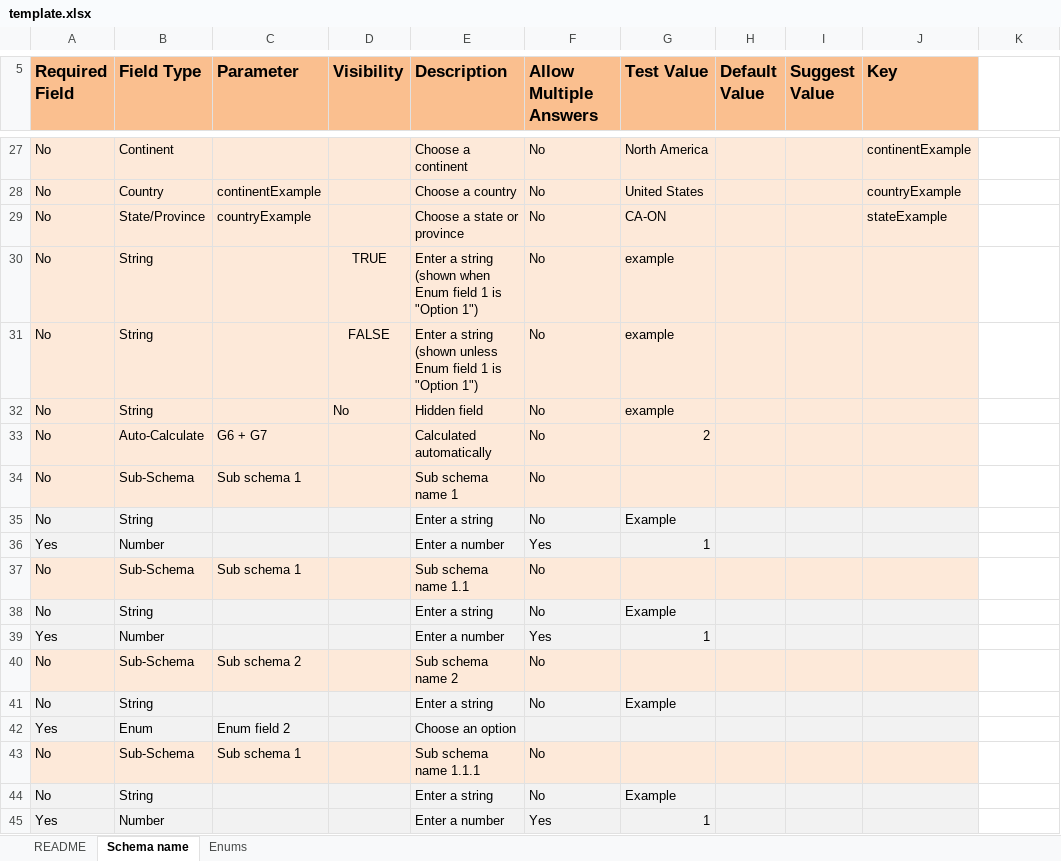
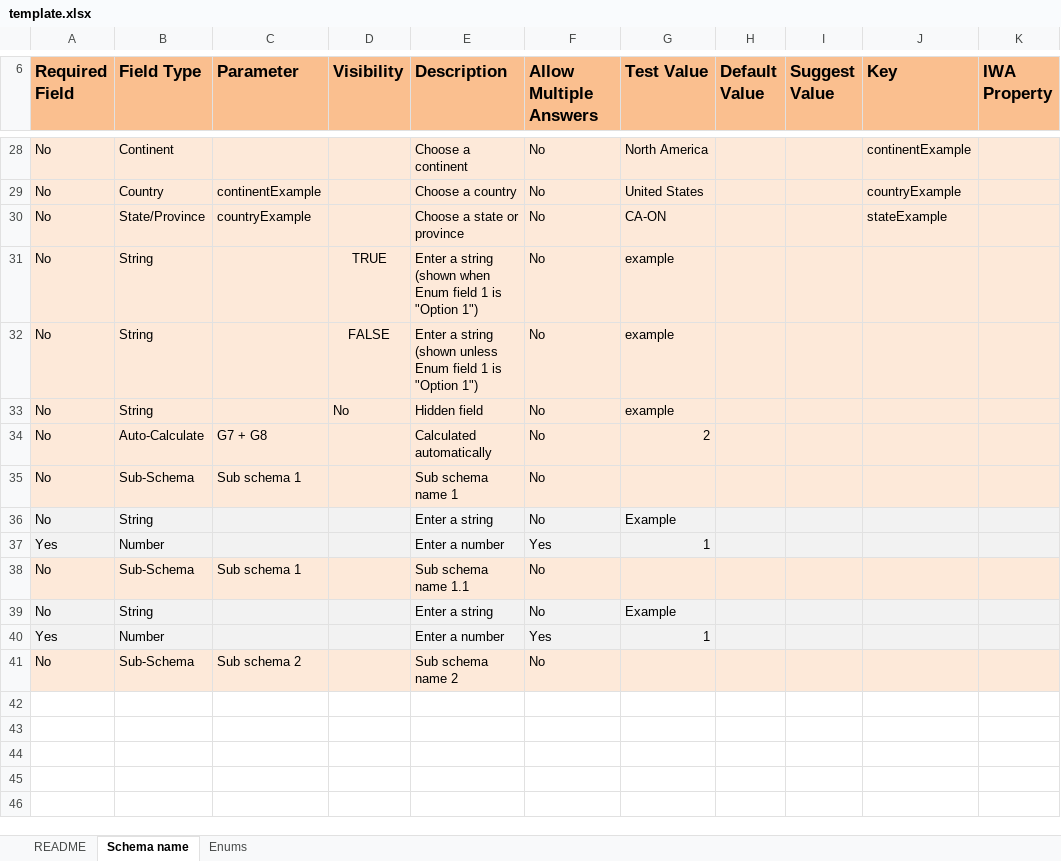
Before and after one commit to hashgraph/guardian, an Excel workbook: guardian-service/artifacts/template.xlsx, sheet Schema name, drawn as a sheet; only a part is shown, gaps mark what is left out; values as stored, in another font and other column widths than the file's, no borders; charts and pictures not drawn; removed rows and columns are numbered as before the commit, all else as after; the diff covers the shown part only; the diff names each change by its address in the sheet, - before the commit and + after, or states it on an @@ line.

```diff
--- a/guardian-service/artifacts/template.xlsx (sheet Schema name)
+++ b/guardian-service/artifacts/template.xlsx (sheet Schema name)
-K6: (empty)
+K6: IWA Property
-K6 fill: none
+K6 fill: #FABF8F
-K28:K35 fill: none
+K28:K35 fill: #FDE9D9
-C34 (Parameter): G6 + G7
+C34 (Parameter): G7 + G8
-K36:K37 fill: none
+K36:K37 fill: #F2F2F2
-K38 fill: none
+K38 fill: #FDE9D9
-K39:K40 fill: none
+K39:K40 fill: #F2F2F2
-K41 fill: none
+K41 fill: #FDE9D9
@@ row 41 hidden: No | String |  |  | Enter a string | No | Example @@
@@ row 42 hidden: Yes | Enum | Enum field 2 |  | Choose an option @@
@@ row 43 hidden: No | Sub-Schema | Sub schema 1 |  | Sub schema name 1.1.1 | No @@
@@ row 44 hidden: No | String |  |  | Enter a string | No | Example @@
@@ row 45 hidden: Yes | Number |  |  | Enter a number | Yes | 1 @@
```
Also changed, not shown: 1 added row, 1 edited cell, cell formats and merged cells elsewhere in this sheet, sheet README, formulas that keep their value, charts or pictures.
